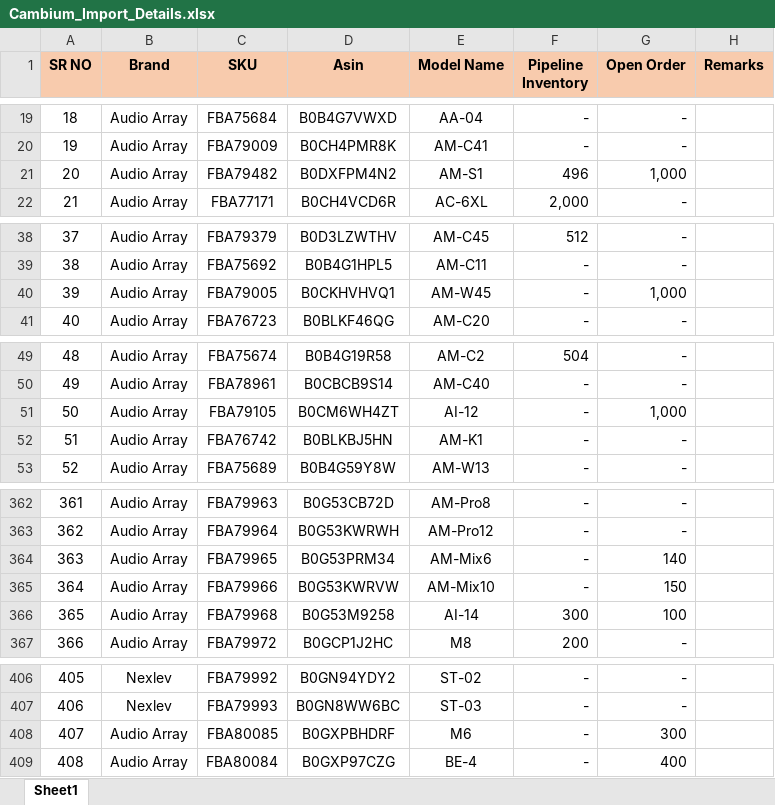
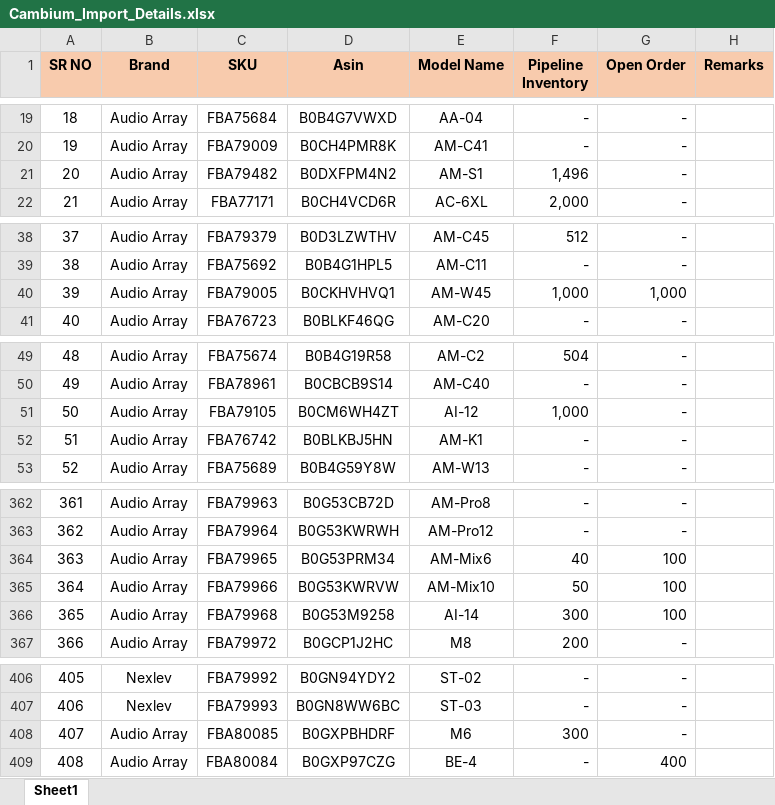
Before and after one commit to nitesh-lang/cambium-import-tracker, an Excel workbook: Cambium_Import_Details.xlsx, sheet Sheet1, drawn as a sheet; only a part is shown, gaps mark what is left out; values as stored, in another font and other column widths than the file's, no borders; conditional formats not drawn; the diff names each change by its address in the sheet, - before the commit and + after, or states it on an @@ line.

Commit message:
update sheet

```diff
--- a/Cambium_Import_Details.xlsx (sheet Sheet1)
+++ b/Cambium_Import_Details.xlsx (sheet Sheet1)
-F21 (Pipeline Inventory): 496
+F21 (Pipeline Inventory): 1,496
-G21 (Open Order): 1,000
+G21 (Open Order): -
-F40 (Pipeline Inventory): -
+F40 (Pipeline Inventory): 1,000
-F51 (Pipeline Inventory): -
+F51 (Pipeline Inventory): 1,000
-G51 (Open Order): 1,000
+G51 (Open Order): -
-F364 (Pipeline Inventory): -
+F364 (Pipeline Inventory): 40
-G364 (Open Order): 140
+G364 (Open Order): 100
-F365 (Pipeline Inventory): -
+F365 (Pipeline Inventory): 50
-G365 (Open Order): 150
+G365 (Open Order): 100
-F408 (Pipeline Inventory): -
+F408 (Pipeline Inventory): 300
-G408 (Open Order): 300
+G408 (Open Order): -
```
